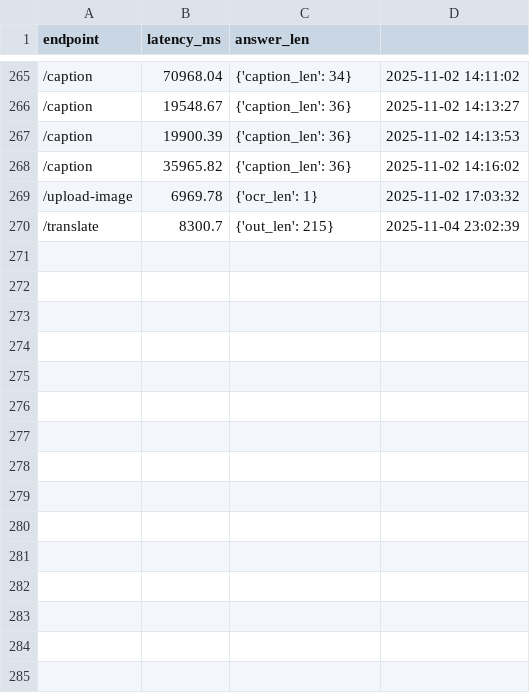
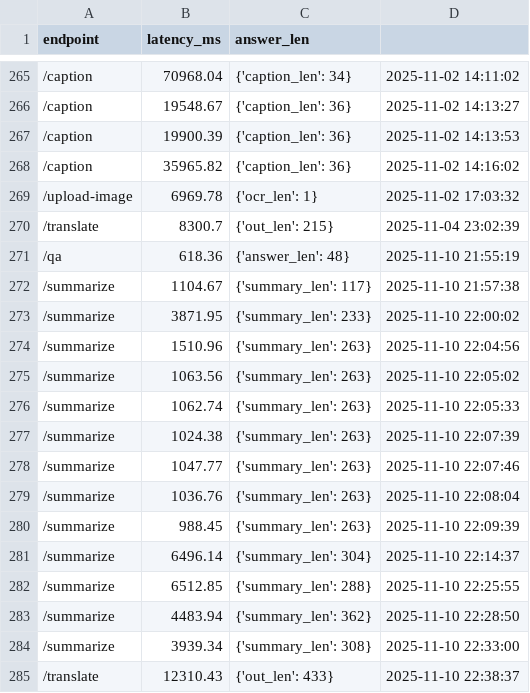
Before and after one commit to kaushikpaul90/customer-assist, a CSV file: metrics/metrics.csv, drawn as a sheet; only a part is shown, gaps mark what is left out.

```diff
--- a/metrics/metrics.csv
+++ b/metrics/metrics.csv
@@ -270 +270,16 @@ endpoint,latency_ms,answer_len
 /translate,8300.7,{'out_len': 215},2025-11-04 23:02:39
+/qa,618.36,{'answer_len': 48},2025-11-10 21:55:19
+/summarize,1104.67,{'summary_len': 117},2025-11-10 21:57:38
+/summarize,3871.95,{'summary_len': 233},2025-11-10 22:00:02
+/summarize,1510.96,{'summary_len': 263},2025-11-10 22:04:56
+/summarize,1063.56,{'summary_len': 263},2025-11-10 22:05:02
+/summarize,1062.74,{'summary_len': 263},2025-11-10 22:05:33
+/summarize,1024.38,{'summary_len': 263},2025-11-10 22:07:39
+/summarize,1047.77,{'summary_len': 263},2025-11-10 22:07:46
+/summarize,1036.76,{'summary_len': 263},2025-11-10 22:08:04
+/summarize,988.45,{'summary_len': 263},2025-11-10 22:09:39
+/summarize,6496.14,{'summary_len': 304},2025-11-10 22:14:37
+/summarize,6512.85,{'summary_len': 288},2025-11-10 22:25:55
+/summarize,4483.94,{'summary_len': 362},2025-11-10 22:28:50
+/summarize,3939.34,{'summary_len': 308},2025-11-10 22:33:00
+/translate,12310.43,{'out_len': 433},2025-11-10 22:38:37
```
Also changed, not shown: 4 other files.
